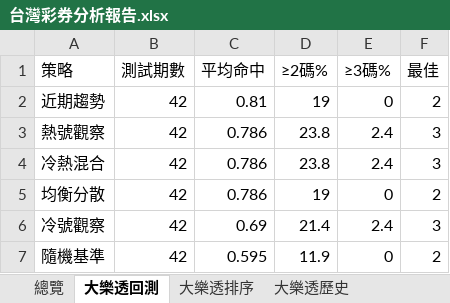
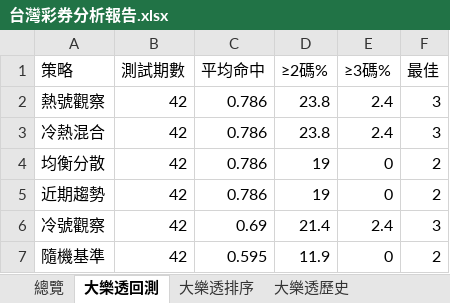
Before and after one commit to samyiqrs/taiwan-lottery-dashboard, an Excel workbook: 台灣彩券分析報告.xlsx, sheet 大樂透回測, drawn as a sheet; values as stored, in another font and other column widths than the file's, no borders; removed rows and columns are numbered as before the commit, all else as after; the diff names each change by its address in the sheet, - before the commit and + after, or states it on an @@ line.

```diff
--- a/台灣彩券分析報告.xlsx (sheet 大樂透回測)
+++ b/台灣彩券分析報告.xlsx (sheet 大樂透回測)
-row 2: 近期趨勢 | 42 | 0.81 | 19 | 0 | 2
+row 5: 近期趨勢 | 42 | 0.786 | 19 | 0 | 2
```
Also changed, not shown: sheet 大樂透排序, sheet 大樂透歷史, sheet 總覽, 4 other files.
